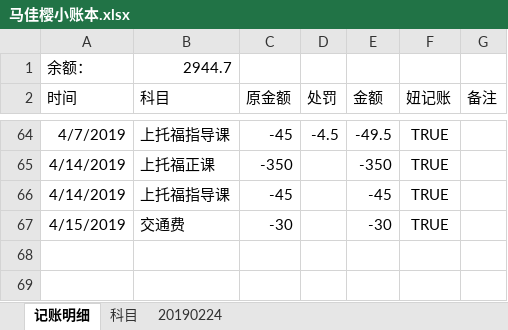
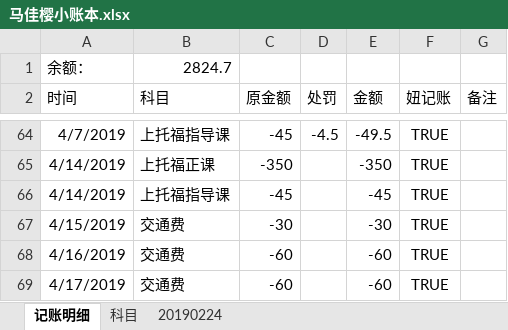
Before and after one commit to MrGangMa/ExcelProjects, an Excel workbook: 马佳樱小账本.xlsx, sheet 记账明细, drawn as a sheet; only a part is shown, gaps mark what is left out; values as stored, in another font and other column widths than the file's, no borders; table styles not drawn; the diff names each change by its address in the sheet, - before the commit and + after, or states it on an @@ line.

```diff
--- a/马佳樱小账本.xlsx (sheet 记账明细)
+++ b/马佳樱小账本.xlsx (sheet 记账明细)
-B1 (科目): 2944.7
+B1 (科目): 2824.7
+row 68: 4/16/2019 | 交通费 | -60 |  | -60 | TRUE
+row 69: 4/17/2019 | 交通费 | -60 |  | -60 | TRUE
```
Also changed, not shown: 关键信息汇总-Protected.xlsx.
